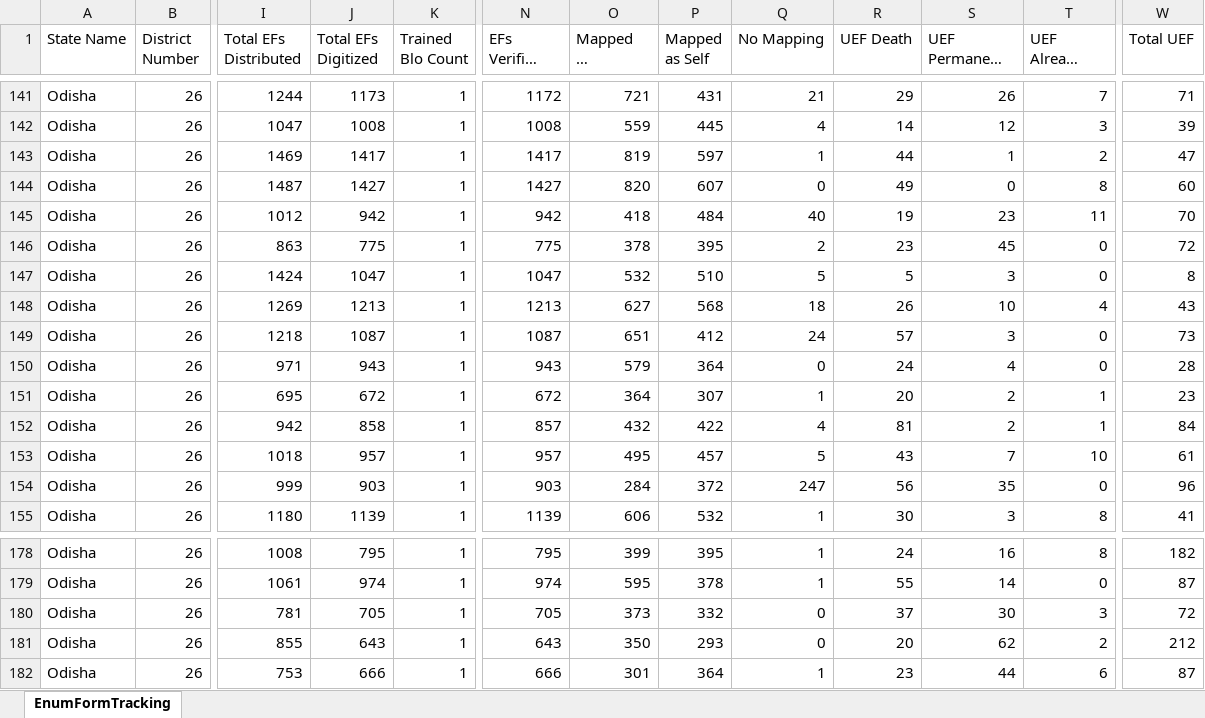
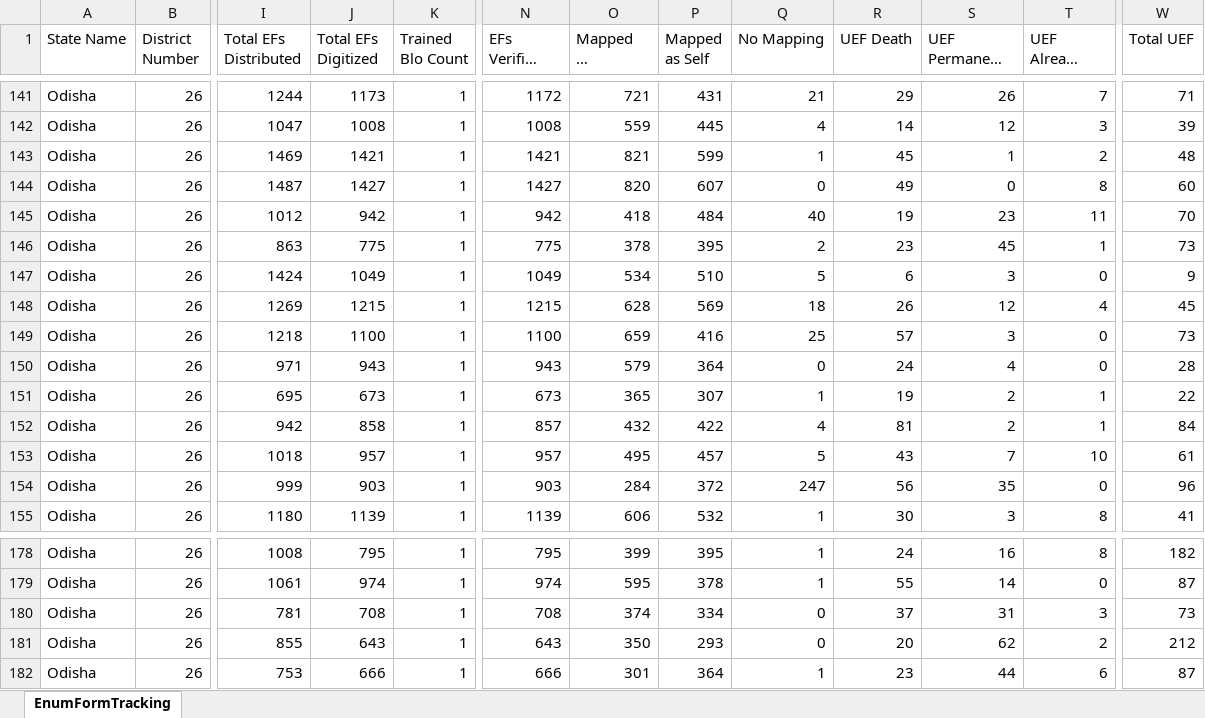
Before and after one commit to partha22345/SIR-Hinjili, an Excel workbook: data/H131_20260624_18.xlsx, sheet EnumFormTracking, drawn as a sheet; only a part is shown, gaps mark what is left out; long unchanged cells end in …; values as stored, in another font and other column widths than the file's, no borders; charts and pictures not drawn; the diff covers the shown part only; the diff names each change by its address in the sheet, - before the commit and + after, or states it on an @@ line.

```diff
--- a/data/H131_20260624_18.xlsx (sheet EnumFormTracking)
+++ b/data/H131_20260624_18.xlsx (sheet EnumFormTracking)
-J143 (Total EFs Digitized): 1417
+J143 (Total EFs Digitized): 1421
-N143 (EFs Verified by BLO): 1417
+N143 (EFs Verified by BLO): 1421
-O143 (Mapped as Progeny): 819
+O143 (Mapped as Progeny): 821
-P143 (Mapped as Self): 597
+P143 (Mapped as Self): 599
-R143 (UEF Death): 44
+R143 (UEF Death): 45
-W143 (Total UEF): 47
+W143 (Total UEF): 48
-T146 (UEF Already Enrolled): 0
+T146 (UEF Already Enrolled): 1
-W146 (Total UEF): 72
+W146 (Total UEF): 73
-J147 (Total EFs Digitized): 1047
+J147 (Total EFs Digitized): 1049
-N147 (EFs Verified by BLO): 1047
+N147 (EFs Verified by BLO): 1049
-O147 (Mapped as Progeny): 532
+O147 (Mapped as Progeny): 534
-R147 (UEF Death): 5
+R147 (UEF Death): 6
-W147 (Total UEF): 8
+W147 (Total UEF): 9
-J148 (Total EFs Digitized): 1213
+J148 (Total EFs Digitized): 1215
-N148 (EFs Verified by BLO): 1213
+N148 (EFs Verified by BLO): 1215
-O148 (Mapped as Progeny): 627
+O148 (Mapped as Progeny): 628
-P148 (Mapped as Self): 568
+P148 (Mapped as Self): 569
-S148 (UEF Permanent Shifting): 10
+S148 (UEF Permanent Shifting): 12
-W148 (Total UEF): 43
+W148 (Total UEF): 45
-J149 (Total EFs Digitized): 1087
+J149 (Total EFs Digitized): 1100
-N149 (EFs Verified by BLO): 1087
+N149 (EFs Verified by BLO): 1100
-O149 (Mapped as Progeny): 651
+O149 (Mapped as Progeny): 659
-P149 (Mapped as Self): 412
+P149 (Mapped as Self): 416
-Q149 (No Mapping): 24
+Q149 (No Mapping): 25
-J151 (Total EFs Digitized): 672
+J151 (Total EFs Digitized): 673
-N151 (EFs Verified by BLO): 672
+N151 (EFs Verified by BLO): 673
-O151 (Mapped as Progeny): 364
+O151 (Mapped as Progeny): 365
-R151 (UEF Death): 20
+R151 (UEF Death): 19
-W151 (Total UEF): 23
+W151 (Total UEF): 22
-J180 (Total EFs Digitized): 705
+J180 (Total EFs Digitized): 708
-N180 (EFs Verified by BLO): 705
+N180 (EFs Verified by BLO): 708
-O180 (Mapped as Progeny): 373
+O180 (Mapped as Progeny): 374
-P180 (Mapped as Self): 332
+P180 (Mapped as Self): 334
-S180 (UEF Permanent Shifting): 30
+S180 (UEF Permanent Shifting): 31
-W180 (Total UEF): 72
+W180 (Total UEF): 73
```
Also changed, not shown: 97 edited cells elsewhere in this sheet.
